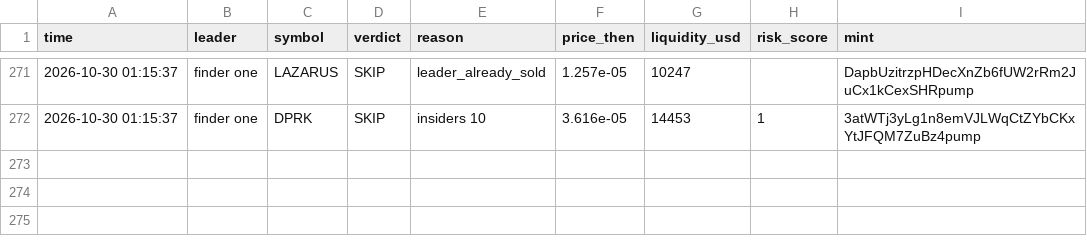
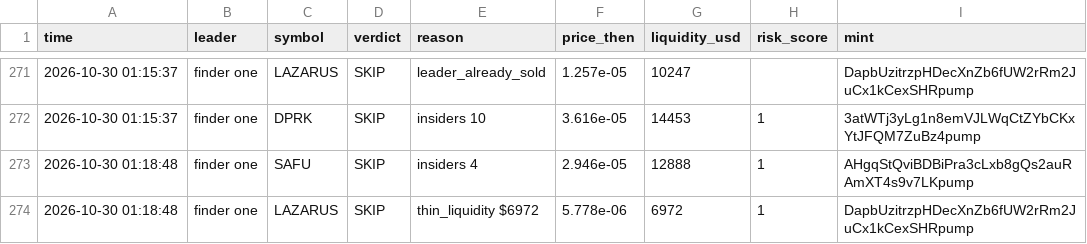
Before and after one commit to Just-in-ii/paper-desk, a CSV file: decisions.csv, drawn as a sheet; only a part is shown, gaps mark what is left out.

```diff
--- a/decisions.csv
+++ b/decisions.csv
@@ -272 +272,3 @@ time,leader,symbol,verdict,reason,price_then,liquidity_usd,risk_score,mint
 2026-10-30 01:15:37,finder one,DPRK,SKIP,insiders 10,3.616e-05,14453,1,3atWTj3yLg1n8emVJLWqCtZYbCKxYtJFQM7ZuBz4pump
+2026-10-30 01:18:48,finder one,SAFU,SKIP,insiders 4,2.946e-05,12888,1,AHgqStQviBDBiPra3cLxb8gQs2auRAmXT4s9v7LKpump
+2026-10-30 01:18:48,finder one,LAZARUS,SKIP,thin_liquidity $6972,5.778e-06,6972,1,DapbUzitrzpHDecXnZb6fUW2rRm2JuCx1kCexSHRpump
```
Also changed, not shown: 2 other files.
